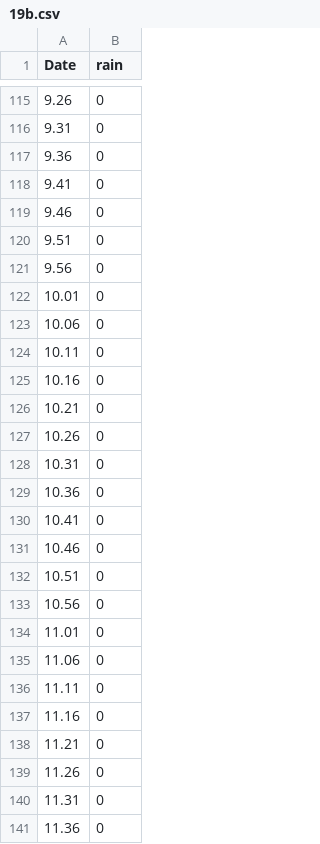
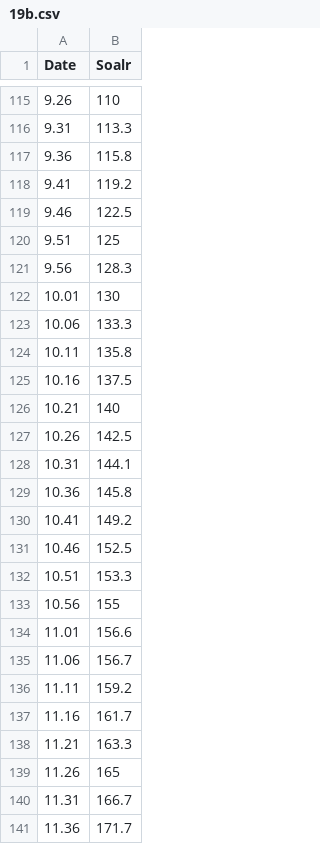
Before and after one commit to SV3N77/InteractiveMedia, a CSV file: Interactive_Media/data/19b.csv, drawn as a sheet; only a part is shown, gaps mark what is left out; the diff covers the shown part only.

```diff
--- a/Interactive_Media/data/19b.csv
+++ b/Interactive_Media/data/19b.csv
@@ -1 +1 @@
-Date,rain
+Date,Soalr
@@ -115,27 +115,27 @@ Date,rain
-9.26,0
-9.31,0
-9.36,0
-9.41,0
-9.46,0
-9.51,0
-9.56,0
-10.01,0
-10.06,0
-10.11,0
-10.16,0
-10.21,0
-10.26,0
-10.31,0
-10.36,0
-10.41,0
-10.46,0
-10.51,0
-10.56,0
-11.01,0
-11.06,0
-11.11,0
-11.16,0
-11.21,0
-11.26,0
-11.31,0
-11.36,0
+9.26,110
+9.31,113.3
+9.36,115.8
+9.41,119.2
+9.46,122.5
+9.51,125
+9.56,128.3
+10.01,130
+10.06,133.3
+10.11,135.8
+10.16,137.5
+10.21,140
+10.26,142.5
+10.31,144.1
+10.36,145.8
+10.41,149.2
+10.46,152.5
+10.51,153.3
+10.56,155
+11.01,156.6
+11.06,156.7
+11.11,159.2
+11.16,161.7
+11.21,163.3
+11.26,165
+11.31,166.7
+11.36,171.7
```
Also changed, not shown: 13 added rows, 13 removed rows and 94 edited cells elsewhere in this file, Interactive_Media/data/20b.csv, Interactive_Media/data/2b.csv, 29 other files.
